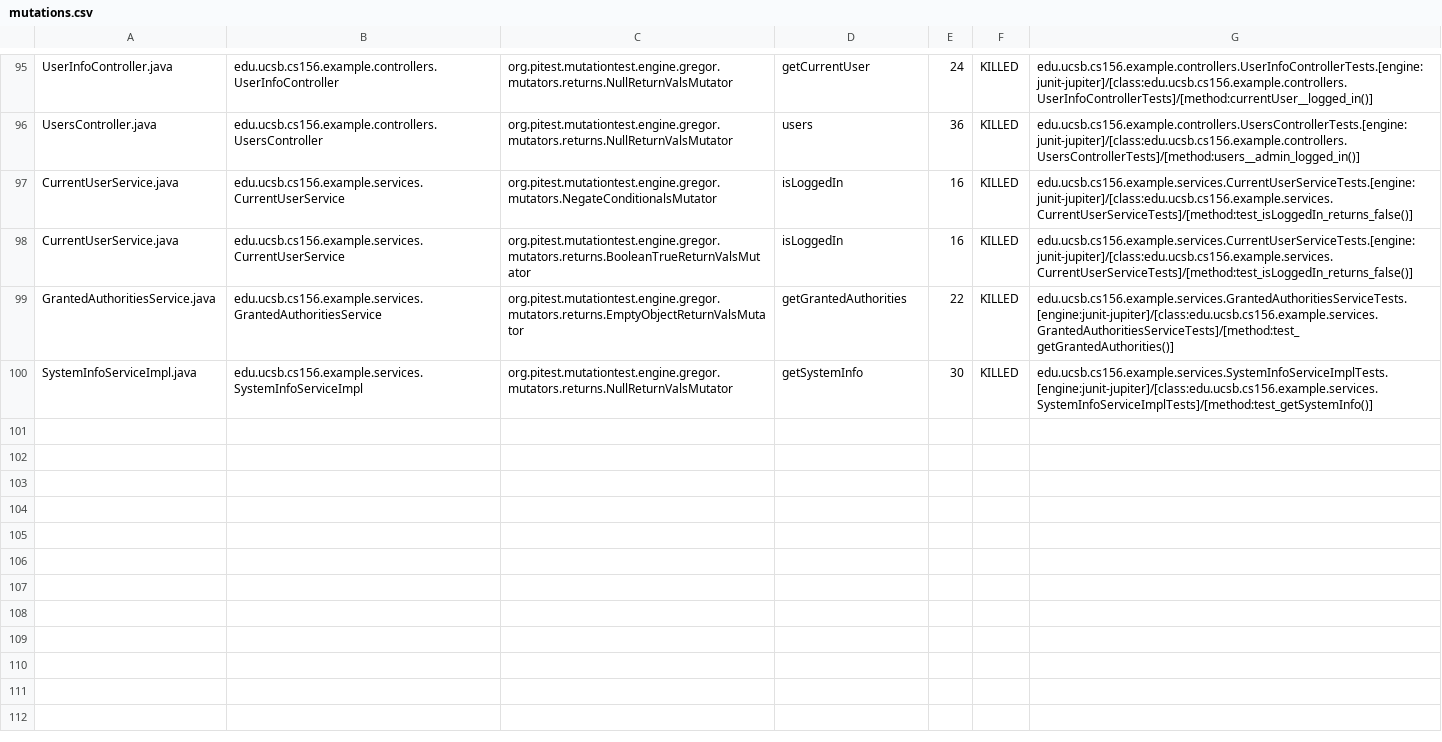
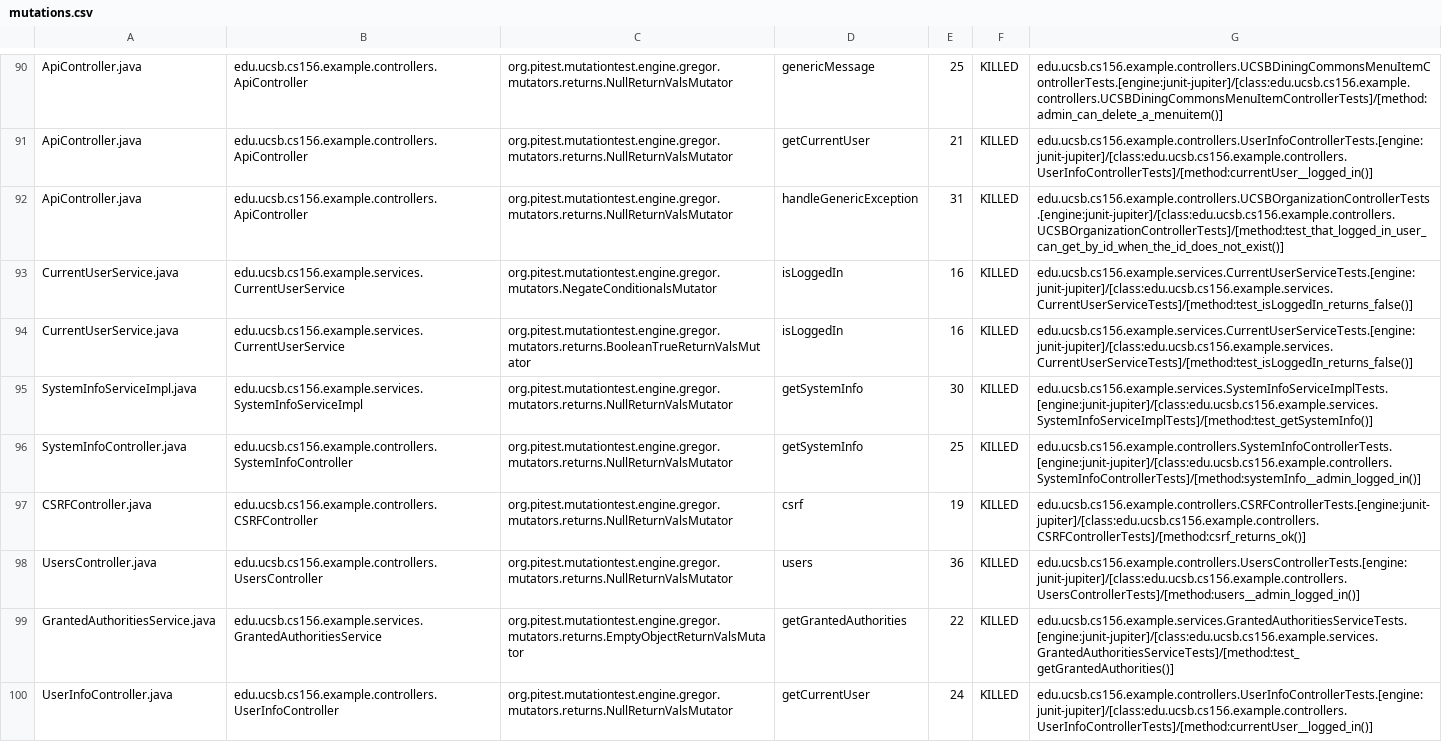
Before and after one commit to ucsb-cs156-m23/team02-m23-10am-1, a CSV file: prs/46/pitest/mutations.csv, drawn as a sheet; only a part is shown, gaps mark what is left out; addresses are those after the commit; the diff covers the shown part only; the diff names each change by its address in the sheet, - before the commit and + after, or states it on an @@ line.

Commit message:
Deploying to gh-pages from @ ucsb-cs156-m23/team02-m23-10am-1@cc439be7ba52ece59de8ee59bb4d82534845c590 🚀

```diff
--- a/prs/46/pitest/mutations.csv
+++ b/prs/46/pitest/mutations.csv
-A90: UserInfoController.java
+A90: ApiController.java
-B90: edu.ucsb.cs156.example.controllers.UserInfoController
+B90: edu.ucsb.cs156.example.controllers.ApiController
-D90: getCurrentUser
+D90: genericMessage
-E90: 24
+E90: 25
-G90: edu.ucsb.cs156.example.controllers.UserInfoControllerTests.[engine:junit-jupiter]/[class:edu.ucsb.cs156.example.controllers.UserInfoControllerTests]/[method:currentUser__logged_in()]
+G90: edu.ucsb.cs156.example.controllers.UCSBDiningCommonsMenuItemControllerTests.[engine:junit-jupiter]/[class:edu.ucsb.cs156.example.controllers.UCSBDiningCommonsMenuItemControllerTests]/[method:admin_can_delete_a_menuitem()]
@@ row 2 moved to row 91: ApiController.java @@
-A92: UsersController.java
+A92: ApiController.java
-B92: edu.ucsb.cs156.example.controllers.UsersController
+B92: edu.ucsb.cs156.example.controllers.ApiController
-D92: users
+D92: handleGenericException
-E92: 36
+E92: 31
-G92: edu.ucsb.cs156.example.controllers.UsersControllerTests.[engine:junit-jupiter]/[class:edu.ucsb.cs156.example.controllers.UsersControllerTests]/[method:users__admin_logged_in()]
+G92: edu.ucsb.cs156.example.controllers.UCSBOrganizationControllerTests.[engine:junit-jupiter]/[class:edu.ucsb.cs156.example.controllers.UCSBOrganizationControllerTests]/[method:test_that_logged_in_user_can_get_by_id_when_the_id_does_not_exist()]
@@ row 100 moved to row 95: SystemInfoServiceImpl.java @@
@@ row 26 moved to row 96: SystemInfoController.java @@
@@ row 4 moved to row 97: CSRFController.java @@
+row 98: UsersController.java | edu.ucsb.cs156.example.controllers.UsersController | org.pitest.mutationtest.engine.gregor.mutators.returns.NullReturnValsMutator | users | 36 | KILLED | edu.ucsb.cs156.example.controllers.UsersControllerTests.[engine:junit-jupiter]/[class:edu.ucsb.cs156.example.controllers.UsersControllerTests]/[method:users__admin_logged_in()]
+row 100: UserInfoController.java | edu.ucsb.cs156.example.controllers.UserInfoController | org.pitest.mutationtest.engine.gregor.mutators.returns.NullReturnValsMutator | getCurrentUser | 24 | KILLED | edu.ucsb.cs156.example.controllers.UserInfoControllerTests.[engine:junit-jupiter]/[class:edu.ucsb.cs156.example.controllers.UserInfoControllerTests]/[method:currentUser__logged_in()]
```
Also changed, not shown: 2 removed rows and 51 moved rows elsewhere in this file, 14 other files.
